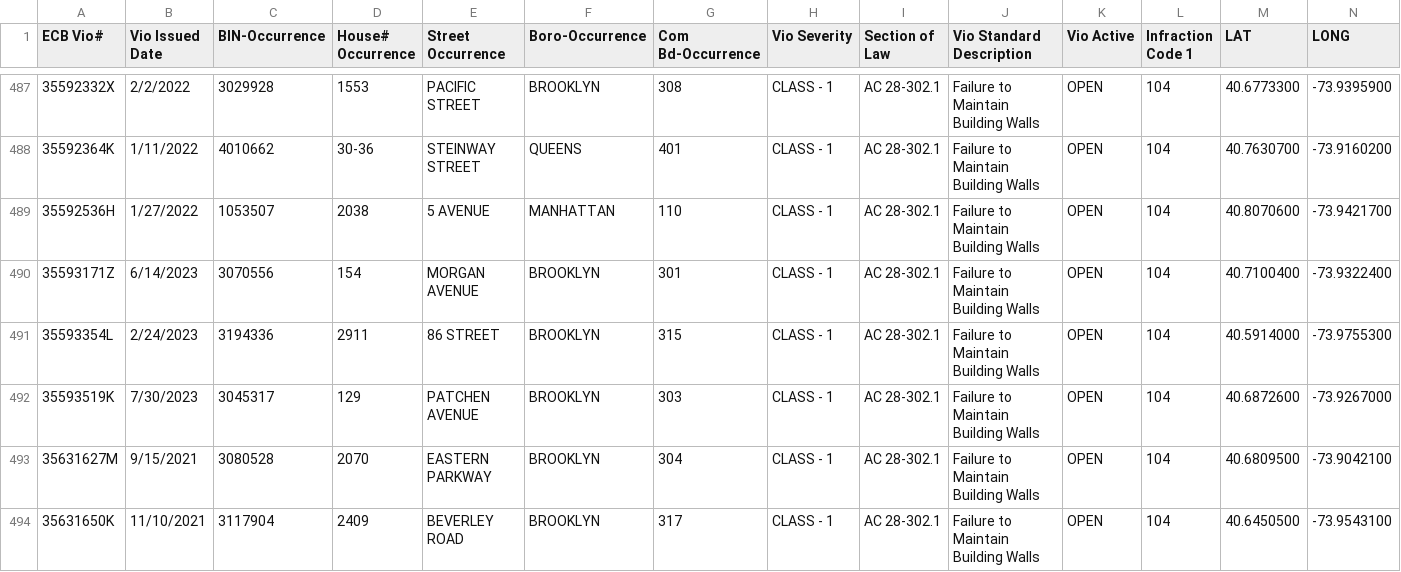
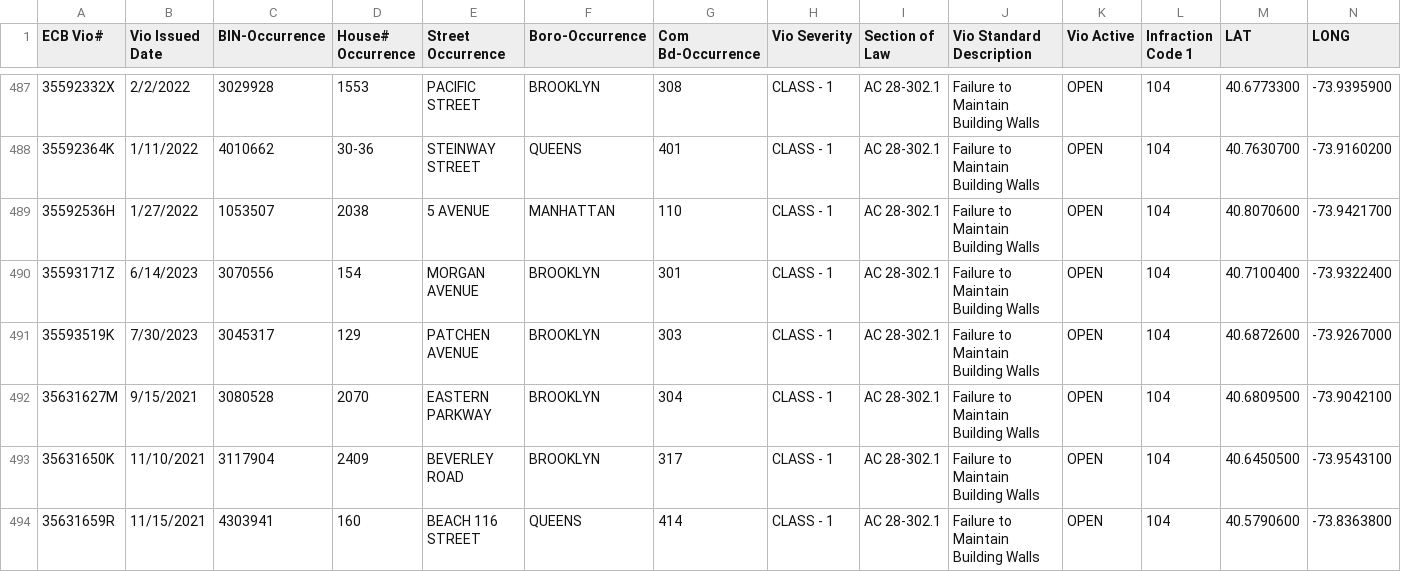
Before and after one commit to NYCDOB/FacadeSafetyReport, a CSV file: data/ActiveFacadeECBViolation.csv, drawn as a sheet; only a part is shown, gaps mark what is left out; the shorter side is filled out with more unchanged rows; the diff covers the shown part only.

```diff
--- a/data/ActiveFacadeECBViolation.csv
+++ b/data/ActiveFacadeECBViolation.csv
@@ -490,3 +490,2 @@ ECB Vio#,Vio Issued Date,BIN-Occurrence,House# Occurrence,Street Occurrence,Boro
 35593171Z,6/14/2023,3070556,154,MORGAN AVENUE,BROOKLYN,301,CLASS - 1,AC    28-302.1,Failure to Maintain Building Walls,OPEN,104,40.7100400,-73.9322400
-35593354L,2/24/2023,3194336,2911,  86 STREET,BROOKLYN,315,CLASS - 1,AC    28-302.1,Failure to Maintain Building Walls,OPEN,104,40.5914000,-73.9755300
 35593519K,7/30/2023,3045317,129,PATCHEN AVENUE,BROOKLYN,303,CLASS - 1,AC    28-302.1,Failure to Maintain Building Walls,OPEN,104,40.6872600,-73.9267000
```
Also changed, not shown: 1 added row and 3 removed rows elsewhere in this file, 1 other file.
